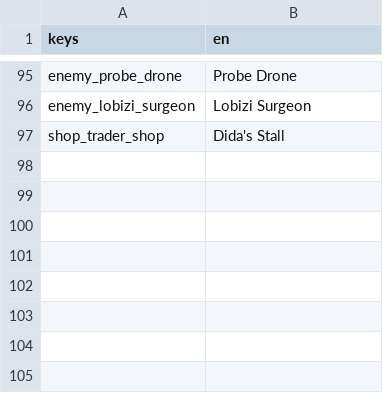
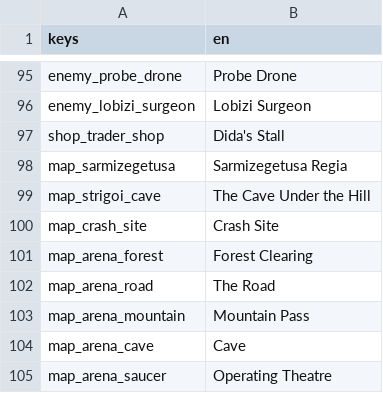
Before and after one commit to MinuneIonel/Dacian-Scrolls, a CSV file: data/strings/numbers.csv, drawn as a sheet; only a part is shown, gaps mark what is left out.

```diff
--- a/data/strings/numbers.csv
+++ b/data/strings/numbers.csv
@@ -97 +97,9 @@ enemy_lobizi_surgeon,Lobizi Surgeon
 shop_trader_shop,Dida's Stall
+map_sarmizegetusa,Sarmizegetusa Regia
+map_strigoi_cave,The Cave Under the Hill
+map_crash_site,Crash Site
+map_arena_forest,Forest Clearing
+map_arena_road,The Road
+map_arena_mountain,Mountain Pass
+map_arena_cave,Cave
+map_arena_saucer,Operating Theatre
```
Also changed, not shown: 8 other files.
